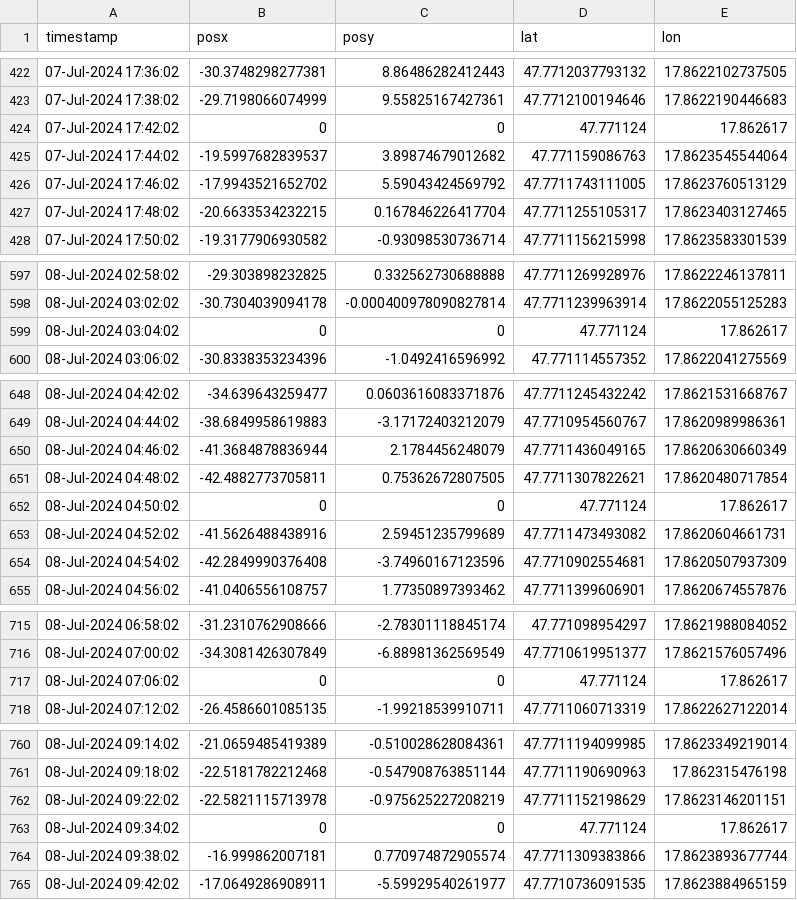
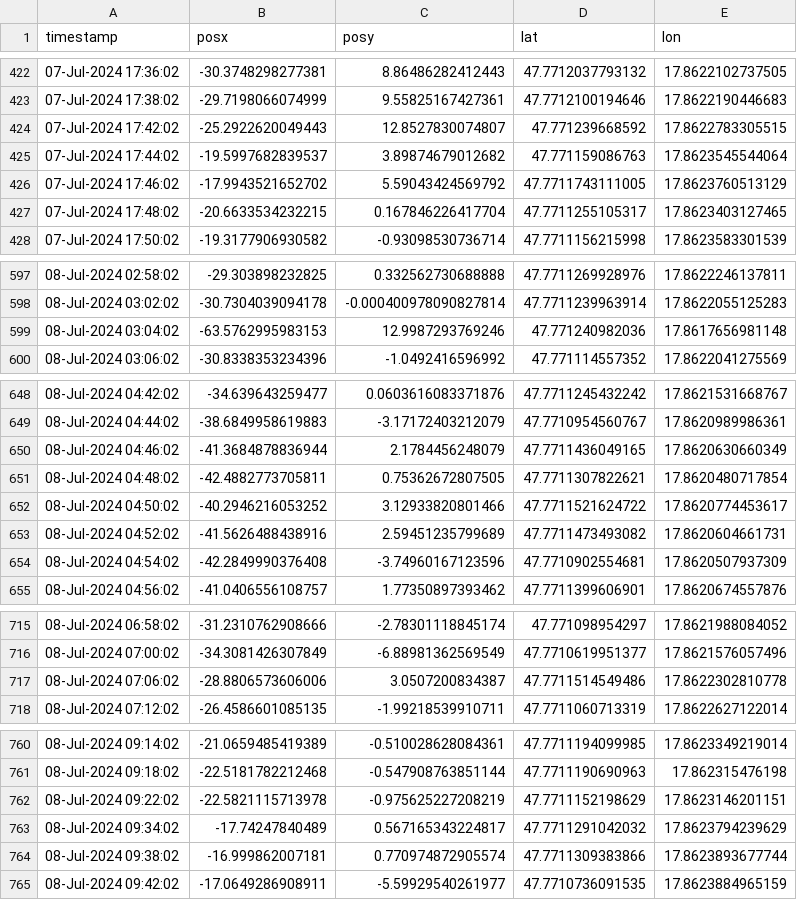
Before and after one commit to ricsiw/MapsSite, a CSV file: bratislava-24/data/export_tr3_raw.csv, drawn as a sheet; only a part is shown, gaps mark what is left out; the diff covers the shown part only.

```diff
--- a/bratislava-24/data/export_tr3_raw.csv
+++ b/bratislava-24/data/export_tr3_raw.csv
@@ -423,3 +423,3 @@ timestamp;posx;posy;lat;lon
 07-Jul-2024 17:38:02;-29.7198066074999;9.55825167427361;47.7712100194646;17.8622190446683
-07-Jul-2024 17:42:02;0;0;47.771124;17.862617
+07-Jul-2024 17:42:02;-25.2922620049443;12.8527830074807;47.771239668592;17.8622783305515
 07-Jul-2024 17:44:02;-19.5997682839537;3.89874679012682;47.771159086763;17.8623545544064
@@ -598,3 +598,3 @@ timestamp;posx;posy;lat;lon
 08-Jul-2024 03:02:02;-30.7304039094178;-0.000400978090827814;47.7711239963914;17.8622055125283
-08-Jul-2024 03:04:02;0;0;47.771124;17.862617
+08-Jul-2024 03:04:02;-63.5762995983153;12.9987293769246;47.771240982036;17.8617656981148
 08-Jul-2024 03:06:02;-30.8338353234396;-1.0492416596992;47.771114557352;17.8622041275569
@@ -651,3 +651,3 @@ timestamp;posx;posy;lat;lon
 08-Jul-2024 04:48:02;-42.4882773705811;0.75362672807505;47.7711307822621;17.8620480717854
-08-Jul-2024 04:50:02;0;0;47.771124;17.862617
+08-Jul-2024 04:50:02;-40.2946216053252;3.12933820801466;47.7711521624722;17.8620774453617
 08-Jul-2024 04:52:02;-41.5626488438916;2.59451235799689;47.7711473493082;17.8620604661731
@@ -716,3 +716,3 @@ timestamp;posx;posy;lat;lon
 08-Jul-2024 07:00:02;-34.3081426307849;-6.88981362569549;47.7710619951377;17.8621576057496
-08-Jul-2024 07:06:02;0;0;47.771124;17.862617
+08-Jul-2024 07:06:02;-28.8806573606006;3.0507200834387;47.7711514549486;17.8622302810778
 08-Jul-2024 07:12:02;-26.4586601085135;-1.99218539910711;47.7711060713319;17.8622627122014
@@ -762,3 +762,3 @@ timestamp;posx;posy;lat;lon
 08-Jul-2024 09:22:02;-22.5821115713978;-0.975625227208219;47.7711152198629;17.8623146201151
-08-Jul-2024 09:34:02;0;0;47.771124;17.862617
+08-Jul-2024 09:34:02;-17.74247840489;0.567165343224817;47.7711291042032;17.8623794239629
 08-Jul-2024 09:38:02;-16.999862007181;0.770974872905574;47.7711309383866;17.8623893677744
```
Also changed, not shown: 1 removed row and 96 edited cells elsewhere in this file, 1 other file.
